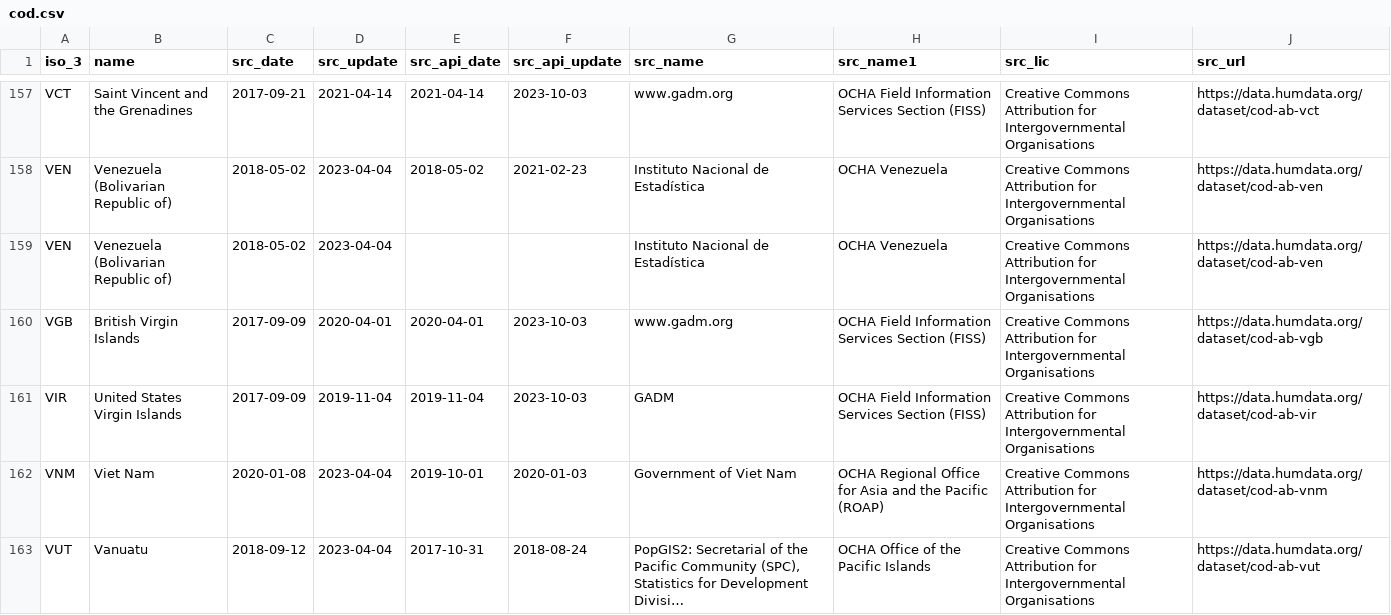
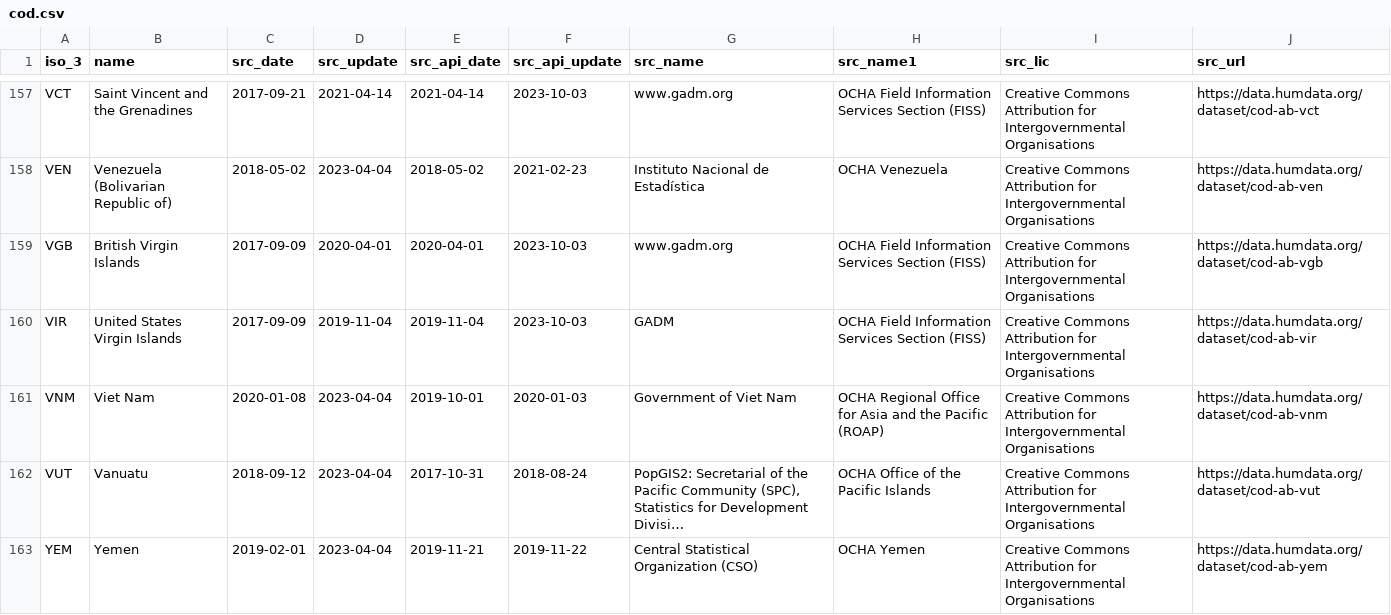
Before and after one commit to fieldmaps/admin-boundaries, a CSV file: inputs/cod.csv, drawn as a sheet; only a part is shown, gaps mark what is left out; the shorter side is filled out with more unchanged rows; long unchanged cells end in ….

```diff
--- a/inputs/cod.csv
+++ b/inputs/cod.csv
@@ -158,3 +158,2 @@ VCT,Saint Vincent and the Grenadines,2017-09-21,2021-04-14,2021-04-14,2023-10-03
 VEN,Venezuela (Bolivarian Republic of),2018-05-02,2023-04-04,2018-05-02,2021-02-23,Instituto Nacional de Estadística,OCHA Venezuela,Creative Commons Attribution for Intergovernmental Organisations,https://data.humdata.org/dataset/cod-ab-ven
-VEN,Venezuela (Bolivarian Republic of),2018-05-02,2023-04-04,,,Instituto Nacional de Estadística,OCHA Venezuela,Creative Commons Attribution for Intergovernmental Organisations,https://data.humdata.org/dataset/cod-ab-ven
 VGB,British Virgin Islands,2017-09-09,2020-04-01,2020-04-01,2023-10-03,www.gadm.org,OCHA Field Information Services Section (FISS),Creative Commons Attribution for Intergovernmental Organisations,https://data.humdata.org/dataset/cod-ab-vgb
```
Also changed, not shown: 3 other files.
